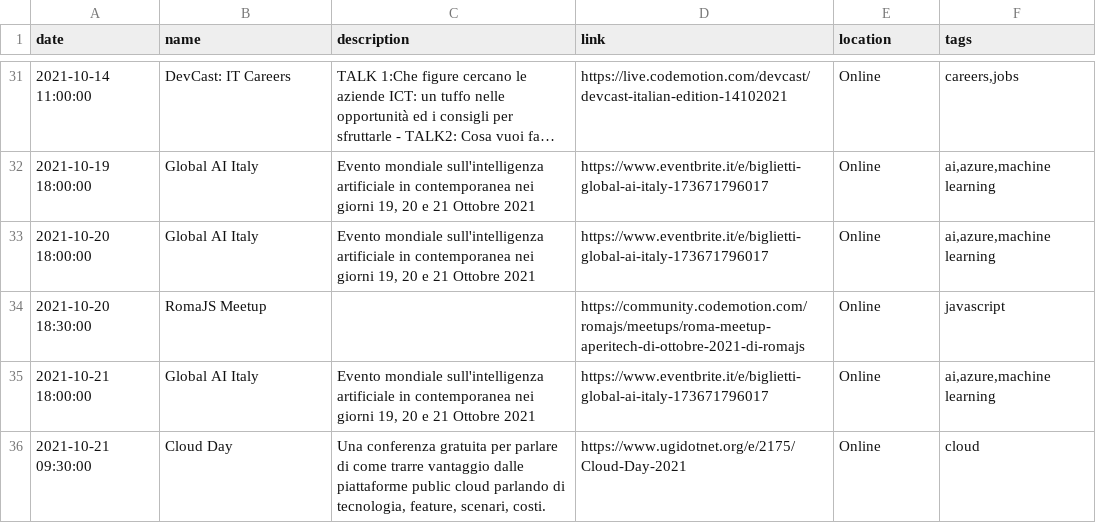
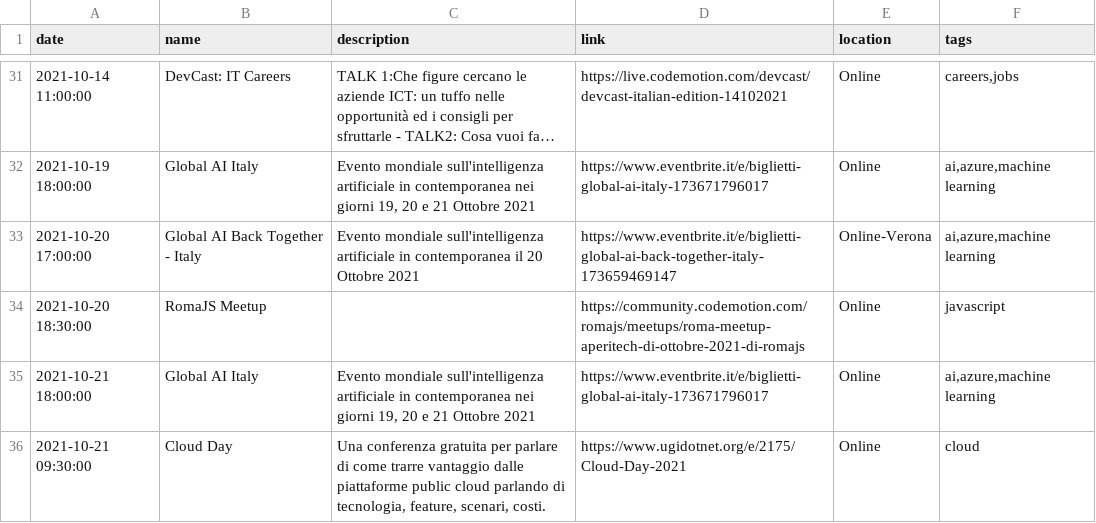
Before and after one commit to Defkon1/it-events, a CSV file: events/events.csv, drawn as a sheet; only a part is shown, gaps mark what is left out; long unchanged cells end in ….

Commit message:
Global AI Verona

```diff
--- a/events/events.csv
+++ b/events/events.csv
@@ -32,3 +32,3 @@ date,name,description,link,location,tags
 2021-10-19 18:00:00,Global AI Italy,"Evento mondiale sull'intelligenza artificiale in contemporanea nei giorni 19, 20 e 21 Ottobre 2021",https://www.eventbrite.it/e/biglietti-global-ai-italy-173671796017,Online,"ai,azure,machine learning"
-2021-10-20 18:00:00,Global AI Italy,"Evento mondiale sull'intelligenza artificiale in contemporanea nei giorni 19, 20 e 21 Ottobre 2021",https://www.eventbrite.it/e/biglietti-global-ai-italy-173671796017,Online,"ai,azure,machine learning"
+2021-10-20 17:00:00,Global AI Back Together - Italy,"Evento mondiale sull'intelligenza artificiale in contemporanea il 20 Ottobre 2021",https://www.eventbrite.it/e/biglietti-global-ai-back-together-italy-173659469147,Online-Verona,"ai,azure,machine learning"
 2021-10-20 18:30:00,RomaJS Meetup,,https://community.codemotion.com/romajs/meetups/roma-meetup-aperitech-di-ottobre-2021-di-romajs,"Online","javascript"
```
